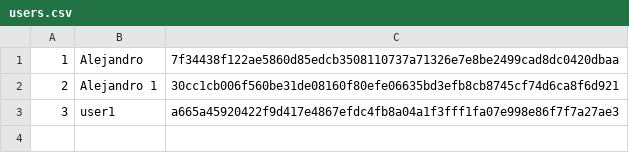
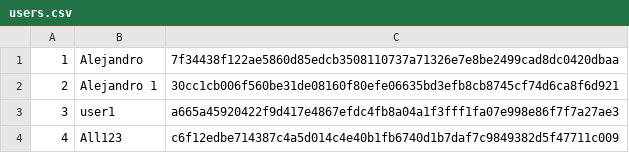
Before and after one commit to paulinaspb07-oss/lab5, a CSV file: users.csv, drawn as a sheet.

```diff
--- a/users.csv
+++ b/users.csv
@@ -3 +3,2 @@
 3;user1;a665a45920422f9d417e4867efdc4fb8a04a1f3fff1fa07e998e86f7f7a27ae3
+4;All123;c6f12edbe714387c4a5d014c4e40b1fb6740d1b7daf7c9849382d5f47711c009
```
Also changed, not shown: 1 other file.
